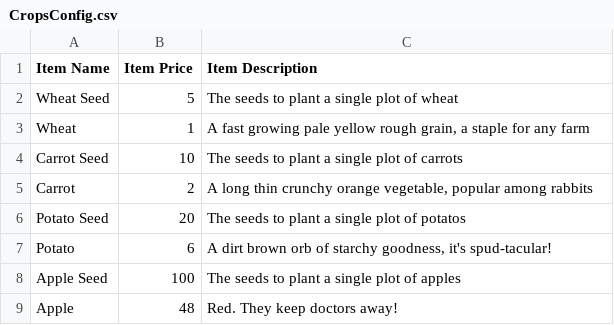
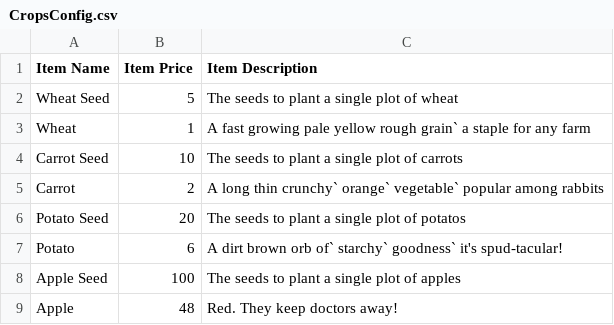
Before and after one commit to Timothy-Needs-to-Die/TimothE, a CSV file: TimothE/Resources/Data/CropsConfig.csv, drawn as a sheet.

```diff
--- a/TimothE/Resources/Data/CropsConfig.csv
+++ b/TimothE/Resources/Data/CropsConfig.csv
@@ -2,7 +2,7 @@
 Wheat Seed,5,The seeds to plant a single plot of wheat
-Wheat,1,"A fast growing pale yellow rough grain, a staple for any farm"
+Wheat,1,A fast growing pale yellow rough grain` a staple for any farm
 Carrot Seed,10,The seeds to plant a single plot of carrots
-Carrot,2,"A long thin crunchy orange vegetable, popular among rabbits"
+Carrot,2,A long thin crunchy` orange` vegetable` popular among rabbits
 Potato Seed,20,The seeds to plant a single plot of potatos
-Potato,6,"A dirt brown orb of starchy goodness, it's spud-tacular!"
+Potato,6,A dirt brown orb of` starchy` goodness` it's spud-tacular!
 Apple Seed,100,The seeds to plant a single plot of apples
```
Also changed, not shown: 8 other files.
